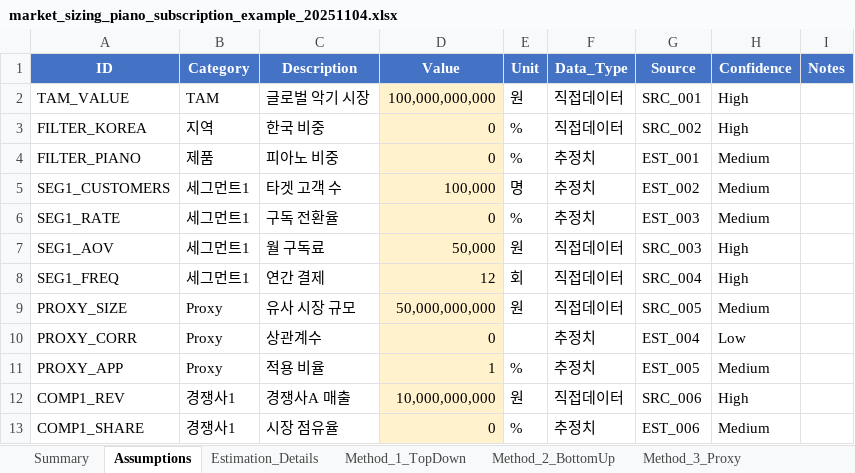
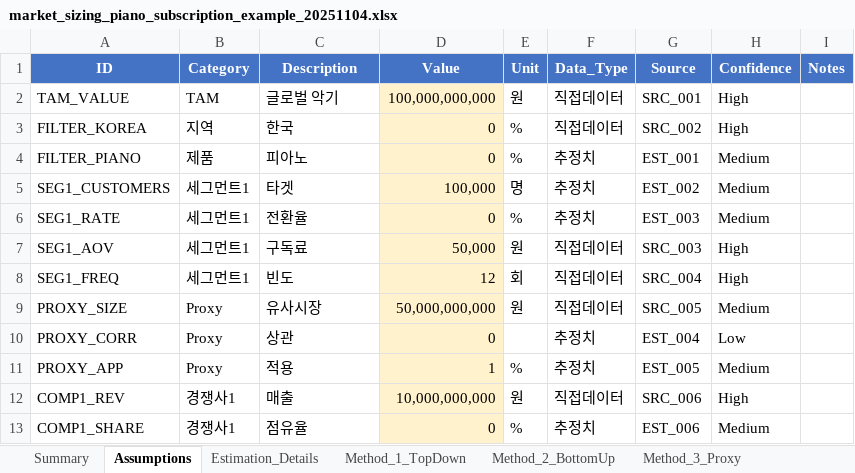
Before and after one commit to kangminlee-maker/umis, an Excel workbook: examples/excel/market_sizing_piano_subscription_example_20251104.xlsx, sheet Assumptions, drawn as a sheet; values as stored, in another font and other column widths than the file's, no borders; the diff names each change by its address in the sheet, - before the commit and + after, or states it on an @@ line.

```diff
--- a/examples/excel/market_sizing_piano_subscription_example_20251104.xlsx (sheet Assumptions)
+++ b/examples/excel/market_sizing_piano_subscription_example_20251104.xlsx (sheet Assumptions)
-C2 (Description): 글로벌 악기 시장
+C2 (Description): 글로벌 악기
-C3 (Description): 한국 비중
+C3 (Description): 한국
-C4 (Description): 피아노 비중
+C4 (Description): 피아노
-C5 (Description): 타겟 고객 수
+C5 (Description): 타겟
-C6 (Description): 구독 전환율
+C6 (Description): 전환율
-C7 (Description): 월 구독료
+C7 (Description): 구독료
-C8 (Description): 연간 결제
+C8 (Description): 빈도
-C9 (Description): 유사 시장 규모
+C9 (Description): 유사시장
-C10 (Description): 상관계수
+C10 (Description): 상관
-C11 (Description): 적용 비율
+C11 (Description): 적용
-C12 (Description): 경쟁사A 매출
+C12 (Description): 매출
-C13 (Description): 시장 점유율
+C13 (Description): 점유율
```
Also changed, not shown: sheet Estimation_Details, sheet Method_1_TopDown, sheet Method_2_BottomUp, sheet Validation_Log, examples/excel/financial_projection_CALCULATED_20251104.xlsx, examples/excel/financial_projection_korean_adult_education_example_20251104.xlsx, 7 other files.
